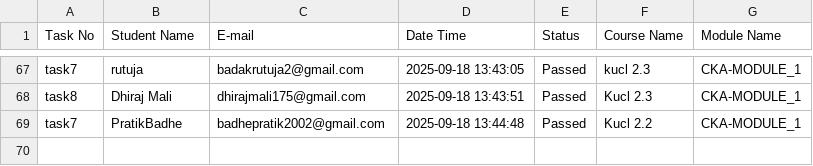
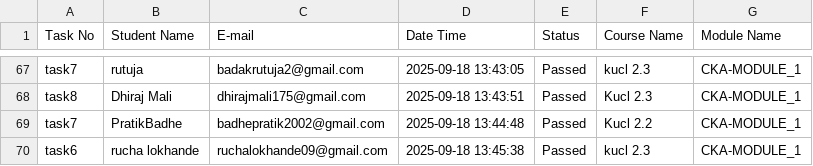
Before and after one commit to abhay-dandge/task-submission-records, a CSV file: task_status.csv, drawn as a sheet; only a part is shown, gaps mark what is left out; the diff names each change by its address in the sheet, - before the commit and + after, or states it on an @@ line.

Commit message:
Task task6 completed by rucha lokhande on 2025-09-18 13:45:38

```diff
--- a/task_status.csv
+++ b/task_status.csv
+row 70: task6 | rucha lokhande | ruchalokhande09@gmail.com | 2025-09-18 13:45:38 | Passed | kucl 2.3 | CKA-MODULE_1
```
